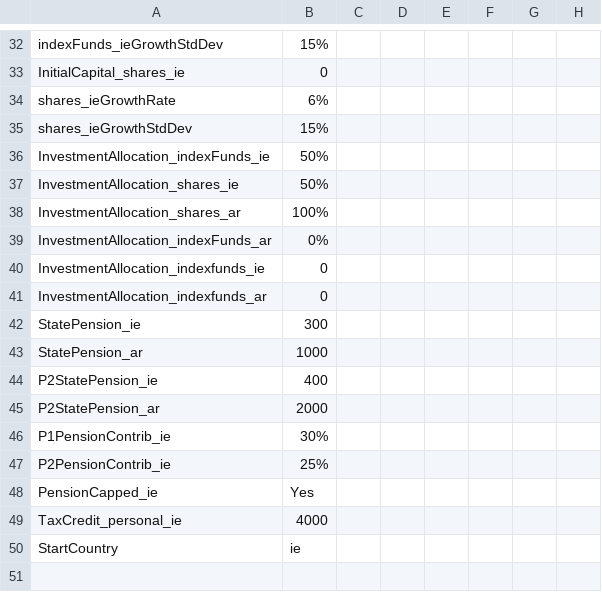
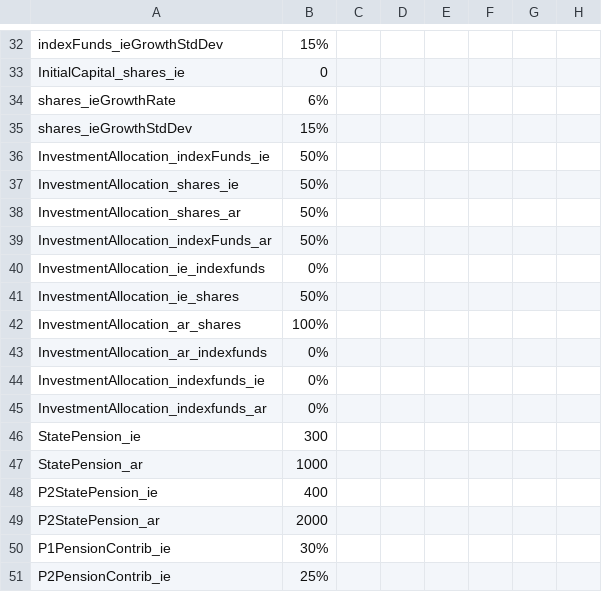
Before and after one commit to jhandl/FinSim, a CSV file: docs/demo3b.csv, drawn as a sheet; only a part is shown, gaps mark what is left out; the shorter side is filled out with more unchanged rows.

Commit message:
Implemented dynamic section of per-country assets in the data table and proper global asset dependencies in country tax rules files.

```diff
--- a/docs/demo3b.csv
+++ b/docs/demo3b.csv
@@ -37,6 +37,10 @@ InvestmentAllocation_indexFunds_ie,50%
 InvestmentAllocation_shares_ie,50%
-InvestmentAllocation_shares_ar,100%
-InvestmentAllocation_indexFunds_ar,0%
-InvestmentAllocation_indexfunds_ie,0
-InvestmentAllocation_indexfunds_ar,0
+InvestmentAllocation_shares_ar,50%
+InvestmentAllocation_indexFunds_ar,50%
+InvestmentAllocation_ie_indexfunds,0%
+InvestmentAllocation_ie_shares,50%
+InvestmentAllocation_ar_shares,100%
+InvestmentAllocation_ar_indexfunds,0%
+InvestmentAllocation_indexfunds_ie,0%
+InvestmentAllocation_indexfunds_ar,0%
 StatePension_ie,300
```
Also changed, not shown: 17 other files.
